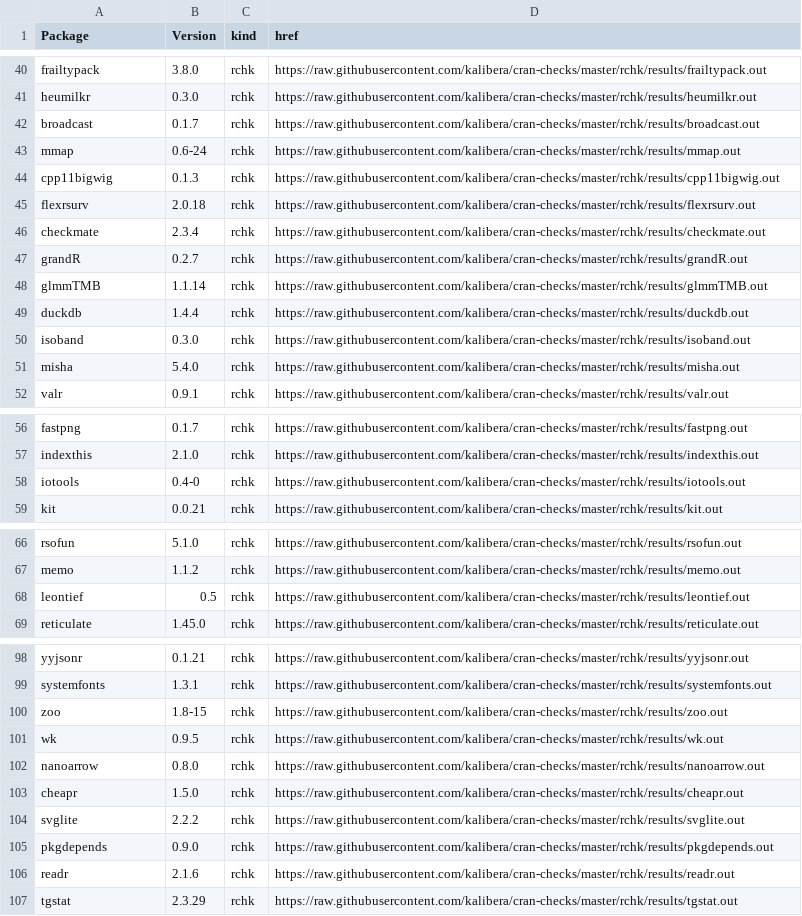
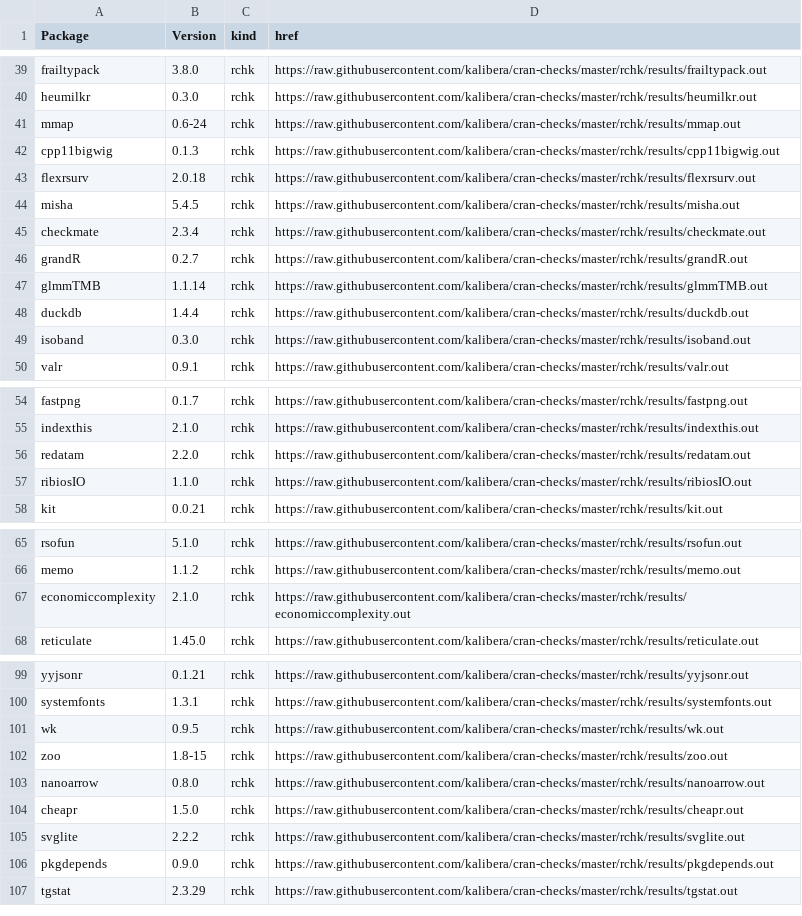
Before and after one commit to kalibera/cran-checks, a CSV file: rchk/rchk.csv, drawn as a sheet; only a part is shown, gaps mark what is left out; the diff covers the shown part only.

Commit message:
Updated results.

```diff
--- a/rchk/rchk.csv
+++ b/rchk/rchk.csv
@@ -41,3 +40,2 @@ frailtypack,3.8.0,rchk,https://raw.githubusercontent.com/kalibera/cran-checks/ma
 heumilkr,0.3.0,rchk,https://raw.githubusercontent.com/kalibera/cran-checks/master/rchk/results/heumilkr.out
-broadcast,0.1.7,rchk,https://raw.githubusercontent.com/kalibera/cran-checks/master/rchk/results/broadcast.out
 mmap,0.6-24,rchk,https://raw.githubusercontent.com/kalibera/cran-checks/master/rchk/results/mmap.out
@@ -45,2 +43,3 @@ cpp11bigwig,0.1.3,rchk,https://raw.githubusercontent.com/kalibera/cran-checks/ma
 flexrsurv,2.0.18,rchk,https://raw.githubusercontent.com/kalibera/cran-checks/master/rchk/results/flexrsurv.out
+misha,5.4.5,rchk,https://raw.githubusercontent.com/kalibera/cran-checks/master/rchk/results/misha.out
 checkmate,2.3.4,rchk,https://raw.githubusercontent.com/kalibera/cran-checks/master/rchk/results/checkmate.out
@@ -50,3 +49,2 @@ duckdb,1.4.4,rchk,https://raw.githubusercontent.com/kalibera/cran-checks/master/
 isoband,0.3.0,rchk,https://raw.githubusercontent.com/kalibera/cran-checks/master/rchk/results/isoband.out
-misha,5.4.0,rchk,https://raw.githubusercontent.com/kalibera/cran-checks/master/rchk/results/misha.out
 valr,0.9.1,rchk,https://raw.githubusercontent.com/kalibera/cran-checks/master/rchk/results/valr.out
@@ -57,3 +55,4 @@ fastpng,0.1.7,rchk,https://raw.githubusercontent.com/kalibera/cran-checks/master
 indexthis,2.1.0,rchk,https://raw.githubusercontent.com/kalibera/cran-checks/master/rchk/results/indexthis.out
-iotools,0.4-0,rchk,https://raw.githubusercontent.com/kalibera/cran-checks/master/rchk/results/iotools.out
+redatam,2.2.0,rchk,https://raw.githubusercontent.com/kalibera/cran-checks/master/rchk/results/redatam.out
+ribiosIO,1.1.0,rchk,https://raw.githubusercontent.com/kalibera/cran-checks/master/rchk/results/ribiosIO.out
 kit,0.0.21,rchk,https://raw.githubusercontent.com/kalibera/cran-checks/master/rchk/results/kit.out
@@ -67,3 +66,3 @@ rsofun,5.1.0,rchk,https://raw.githubusercontent.com/kalibera/cran-checks/master/
 memo,1.1.2,rchk,https://raw.githubusercontent.com/kalibera/cran-checks/master/rchk/results/memo.out
-leontief,0.5,rchk,https://raw.githubusercontent.com/kalibera/cran-checks/master/rchk/results/leontief.out
+economiccomplexity,2.1.0,rchk,https://raw.githubusercontent.com/kalibera/cran-checks/master/rchk/results/economiccomplexity.out
 reticulate,1.45.0,rchk,https://raw.githubusercontent.com/kalibera/cran-checks/master/rchk/results/reticulate.out
@@ -99,4 +100,4 @@ yyjsonr,0.1.21,rchk,https://raw.githubusercontent.com/kalibera/cran-checks/maste
 systemfonts,1.3.1,rchk,https://raw.githubusercontent.com/kalibera/cran-checks/master/rchk/results/systemfonts.out
+wk,0.9.5,rchk,https://raw.githubusercontent.com/kalibera/cran-checks/master/rchk/results/wk.out
 zoo,1.8-15,rchk,https://raw.githubusercontent.com/kalibera/cran-checks/master/rchk/results/zoo.out
-wk,0.9.5,rchk,https://raw.githubusercontent.com/kalibera/cran-checks/master/rchk/results/wk.out
 nanoarrow,0.8.0,rchk,https://raw.githubusercontent.com/kalibera/cran-checks/master/rchk/results/nanoarrow.out
@@ -105,3 +106,2 @@ svglite,2.2.2,rchk,https://raw.githubusercontent.com/kalibera/cran-checks/master
 pkgdepends,0.9.0,rchk,https://raw.githubusercontent.com/kalibera/cran-checks/master/rchk/results/pkgdepends.out
-readr,2.1.6,rchk,https://raw.githubusercontent.com/kalibera/cran-checks/master/rchk/results/readr.out
 tgstat,2.3.29,rchk,https://raw.githubusercontent.com/kalibera/cran-checks/master/rchk/results/tgstat.out
```
Also changed, not shown: 1 moved row elsewhere in this file, 31 other files.
